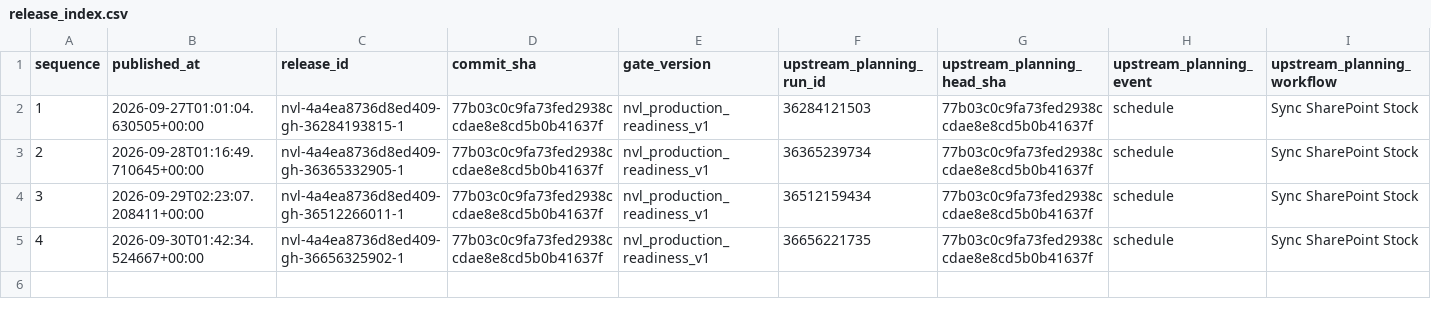
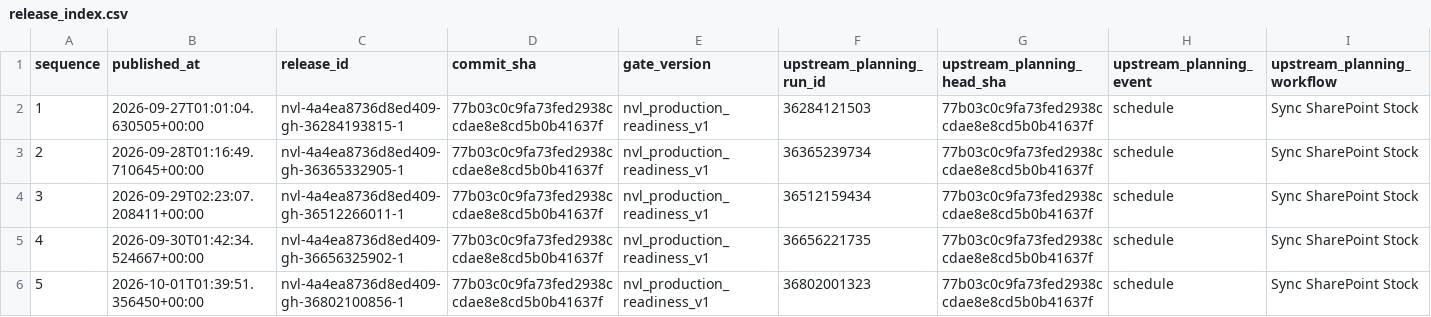
Before and after one commit to Huanpro1239/Planning_vikoda, a CSV file: nvl/release_index.csv, drawn as a sheet; only a part is shown; rows hold the shown columns only; the diff names each change by its address in the sheet, - before the commit and + after, or states it on an @@ line.

```diff
--- a/nvl/release_index.csv
+++ b/nvl/release_index.csv
+row 6: 5 | 2026-10-01T01:39:51.356450+00:00 | nvl-4a4ea8736d8ed409-gh-36802100856-1 | 77b03c0c9fa73fed2938ccdae8e8cd5b0b41637f | nvl_production_readiness_v1 | 36802001323 | 77b03c0c9fa73fed2938ccdae8e8cd5b0b41637f | schedule | Sync SharePoint Stock
```
Also changed, not shown: 2 other files.
